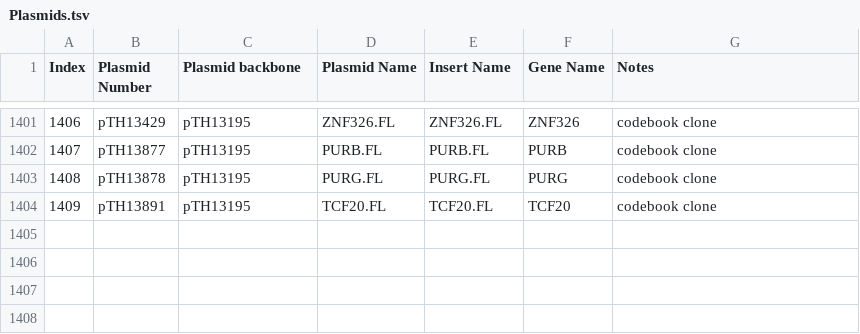
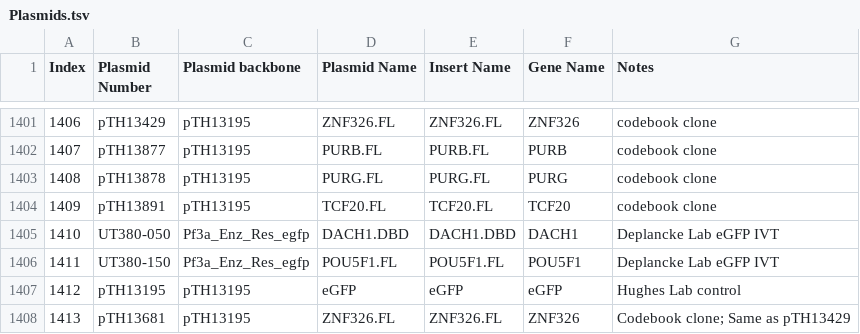
Before and after one commit to autosome-ru/greco-bit-data-processing, a TSV file: source_data_meta/shared/Plasmids.tsv, drawn as a sheet; only a part is shown, gaps mark what is left out.

```diff
--- a/source_data_meta/shared/Plasmids.tsv
+++ b/source_data_meta/shared/Plasmids.tsv
@@ -1404 +1404,5 @@ Index	Plasmid Number	Plasmid backbone	Plasmid Name	Insert Name	Gene Name	Notes
 1409	pTH13891	pTH13195	TCF20.FL	TCF20.FL	TCF20	codebook clone
+1410	UT380-050	Pf3a_Enz_Res_egfp	DACH1.DBD	DACH1.DBD	DACH1	Deplancke Lab eGFP IVT
+1411	UT380-150	Pf3a_Enz_Res_egfp	POU5F1.FL	POU5F1.FL	POU5F1	Deplancke Lab eGFP IVT
+1412	pTH13195	pTH13195	eGFP	eGFP	eGFP	Hughes Lab control
+1413	pTH13681	pTH13195	ZNF326.FL	ZNF326.FL	ZNF326	Codebook clone; Same as pTH13429
```
Also changed, not shown: source_data_meta/AFS/AFS.tsv, source_data_meta/HTS/HTS.tsv.
